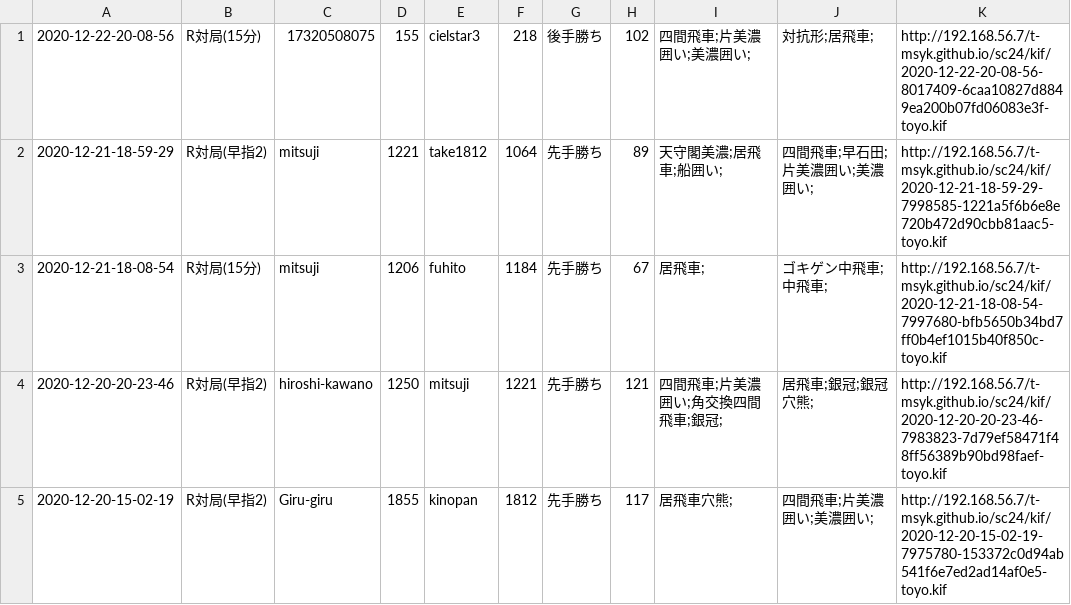
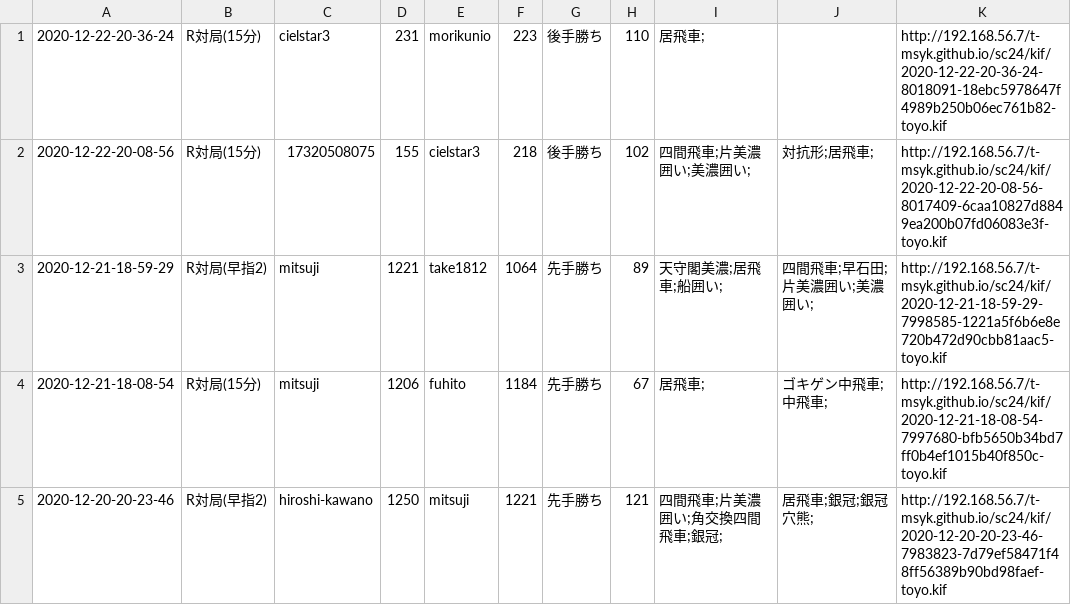
Before and after one commit to t-msyk/t-msyk.github.io, a CSV file: sc24/kif_table.csv, drawn as a sheet; only a part is shown; the shorter side is filled out with more unchanged rows; the diff names each change by its address in the sheet, - before the commit and + after, or states it on an @@ line.

Commit message:
Add data

```diff
--- a/sc24/kif_table.csv
+++ b/sc24/kif_table.csv
+row 1: 2020-12-22-20-36-24 | R対局(15分) | cielstar3 | 231 | morikunio | 223 | 後手勝ち | 110 | 居飛車; |  | http://192.168.56.7/t-msyk.github.io/sc24/kif/2020-12-22-20-36-24-8018091-18ebc5978647f4989b250b06ec761b82-toyo.kif
```
Also changed, not shown: 2 other files.
